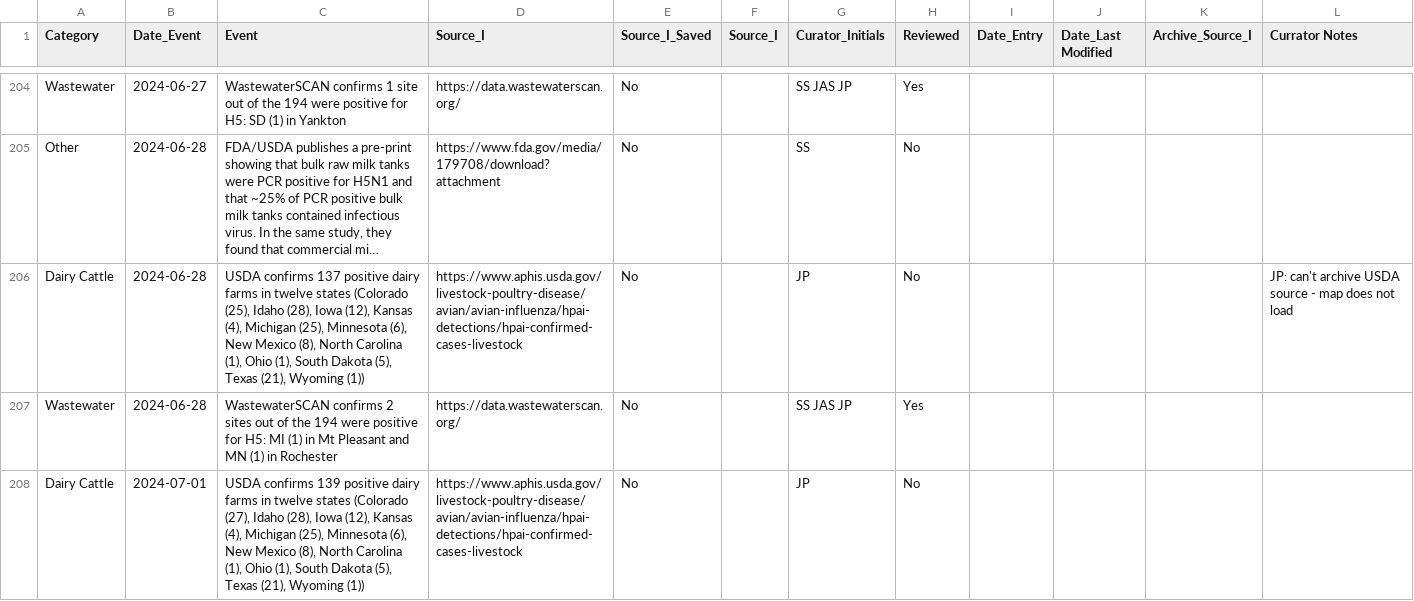
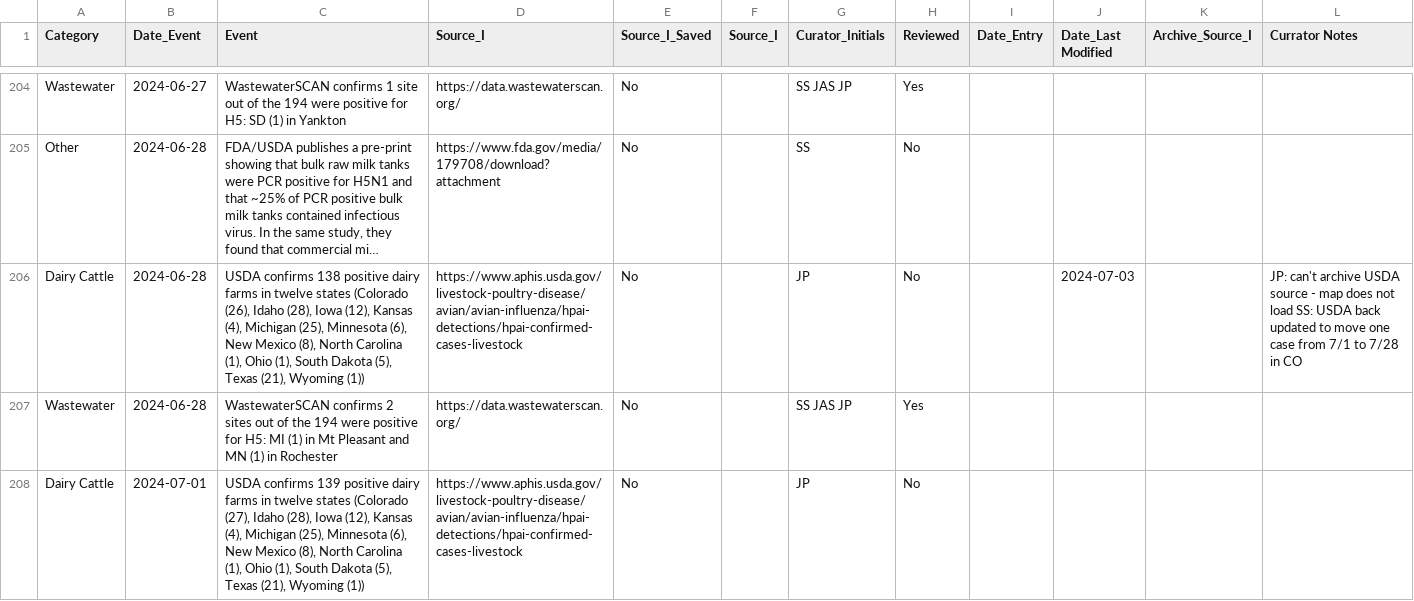
Before and after one commit to Emergent-Epidemics/H5N1_US2024_timeline, a CSV file: Timeline Data/H5N1 US Timeline 2024.csv, drawn as a sheet; only a part is shown, gaps mark what is left out; long unchanged cells end in …; the diff names each change by its address in the sheet, - before the commit and + after, or states it on an @@ line.

Commit message:
updating 6/28 USDA to add an additional farm in 7/1.

```diff
--- a/Timeline Data/H5N1 US Timeline 2024.csv
+++ b/Timeline Data/H5N1 US Timeline 2024.csv
-C206 (Event): USDA confirms 137 positive dairy farms in twelve states (Colorado (25), Idaho (28),…
+C206 (Event): USDA confirms 138 positive dairy farms in twelve states (Colorado (26), Idaho (28),…
-J206 (Date_Last Modified): (empty)
+J206 (Date_Last Modified): 2024-07-03
-L206 (Currator Notes): …not load
+L206 (Currator Notes): …not load SS: USDA back updated to move one case from 7/1 to 7/28 in CO
```
